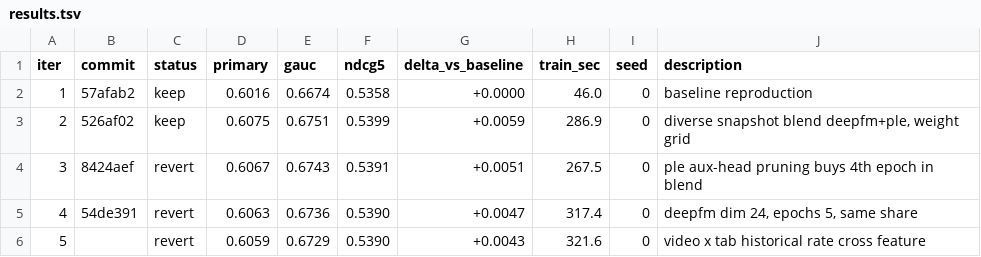
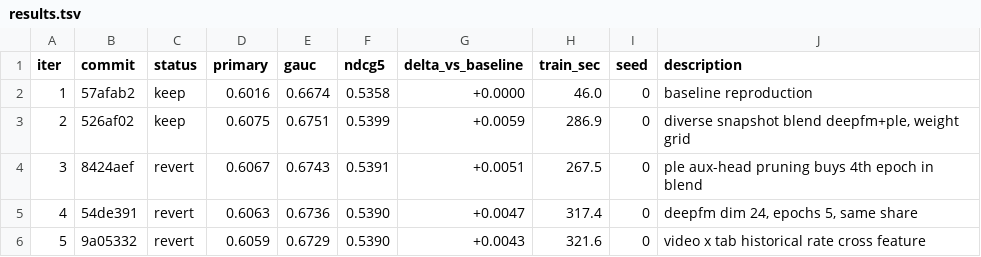
Before and after one commit to richelsalim/milk, a TSV file: results.tsv, drawn as a sheet.

```diff
--- a/results.tsv
+++ b/results.tsv
@@ -5,2 +5,2 @@ iter	commit	status	primary	gauc	ndcg5	delta_vs_baseline	train_sec	seed	descripti
 4	54de391	revert	0.6063	0.6736	0.5390	+0.0047	317.4	0	deepfm dim 24, epochs 5, same share
-5		revert	0.6059	0.6729	0.5390	+0.0043	321.6	0	video x tab historical rate cross feature
+5	9a05332	revert	0.6059	0.6729	0.5390	+0.0043	321.6	0	video x tab historical rate cross feature
```
Also changed, not shown: 2 other files.
